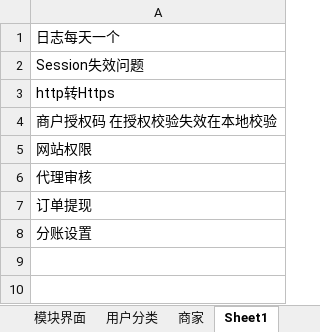
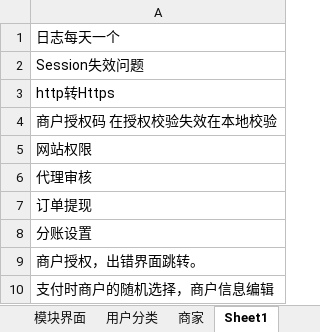
Before and after one commit to flysnoopy1984/IQianBa, an Excel workbook: Document/IQBPay/IQBPay.xlsx, sheet Sheet1, drawn as a sheet; values as stored, in another font and other column widths than the file's, no borders; the diff names each change by its address in the sheet, - before the commit and + after, or states it on an @@ line.

```diff
--- a/Document/IQBPay/IQBPay.xlsx (sheet Sheet1)
+++ b/Document/IQBPay/IQBPay.xlsx (sheet Sheet1)
+row 9: 商户授权，出错界面跳转。
+row 10: 支付时商户的随机选择，商户信息编辑
```
Also changed, not shown: 25 other files.
